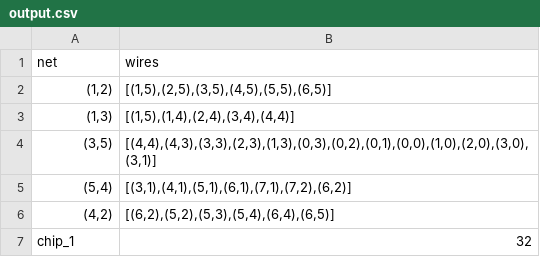
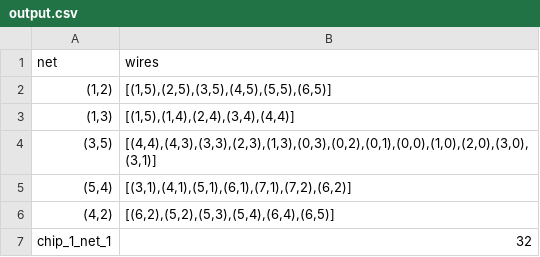
Before and after one commit to okkevaneck/check50_heuristieken, a CSV file: chips_and_circuits/output.csv, drawn as a sheet.

Commit message:
Added netlist check to output

```diff
--- a/chips_and_circuits/output.csv
+++ b/chips_and_circuits/output.csv
@@ -6,2 +6,2 @@ net,wires
 "(4,2)","[(6,2),(5,2),(5,3),(5,4),(6,4),(6,5)]"
-chip_1,32
+chip_1_net_1,32
```
Also changed, not shown: 6 other files.
